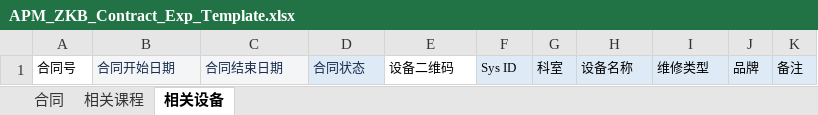
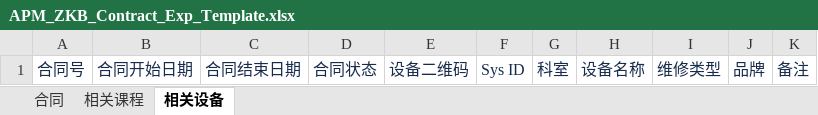
Before and after one commit to masogit/hc-apm-web, an Excel workbook: src/src/main/webapp/portal/zkb/contract/excel/APM_ZKB_Contract_Exp_Template.xlsx, sheet 相关设备, drawn as a sheet; values as stored, in another font and other column widths than the file's, no borders; the diff names each change by its address in the sheet, - before the commit and + after, or states it on an @@ line.

```diff
--- a/src/src/main/webapp/portal/zkb/contract/excel/APM_ZKB_Contract_Exp_Template.xlsx (sheet 相关设备)
+++ b/src/src/main/webapp/portal/zkb/contract/excel/APM_ZKB_Contract_Exp_Template.xlsx (sheet 相关设备)
@@ A1:K1 text size: larger @@
-A1 text colour: black
+A1 text colour: #172B4D
-B1:C1 fill: #F4F5F7
+B1:C1 fill: none
-D1 fill: #DEEBF7
+D1 fill: none
-E1:K1 text colour: black
+E1:K1 text colour: #172B4D
-F1:K1 fill: #DEEBF7
+F1:K1 fill: none
```
Also changed, not shown: sheet 相关课程, sheet 合同, src/src/main/webapp/portal/zkb/contract/excel/APM_ZKB_Contract_imp_Template.xlsx, 7 other files.
